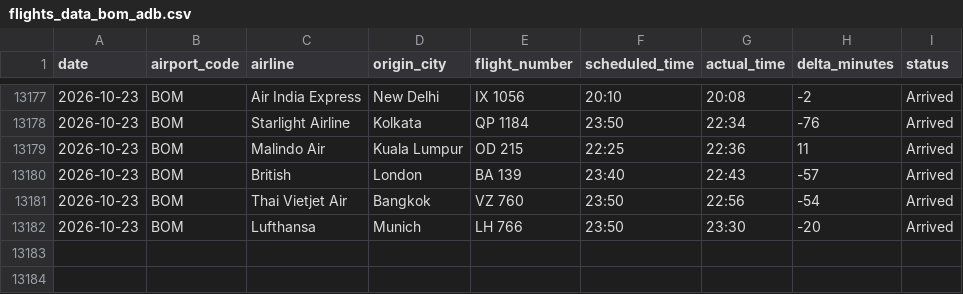
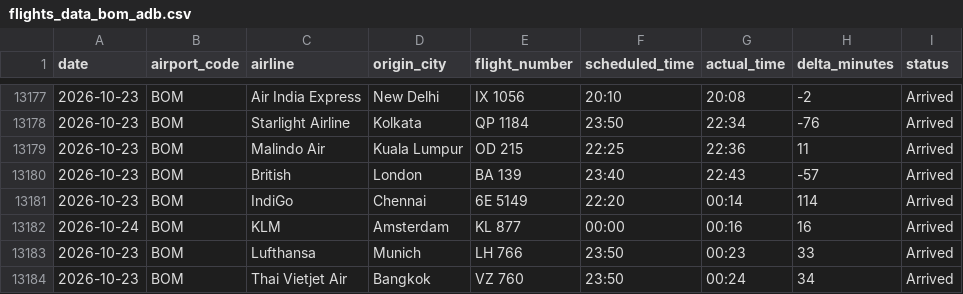
Before and after one commit to Ragadeepsai/Airport_Congestions_Analysis, a CSV file: data/flights_data_bom_adb.csv, drawn as a sheet; only a part is shown, gaps mark what is left out.

```diff
--- a/data/flights_data_bom_adb.csv
+++ b/data/flights_data_bom_adb.csv
@@ -13180,3 +13180,5 @@ date,airport_code,airline,origin_city,flight_number,scheduled_time,actual_time,d
 2026-10-23,BOM,British,London,BA 139,23:40,22:43,-57,Arrived
-2026-10-23,BOM,Thai Vietjet Air,Bangkok,VZ 760,23:50,22:56,-54,Arrived
-2026-10-23,BOM,Lufthansa,Munich,LH 766,23:50,23:30,-20,Arrived
+2026-10-23,BOM,IndiGo,Chennai,6E 5149,22:20,00:14,114,Arrived
+2026-10-24,BOM,KLM,Amsterdam,KL 877,00:00,00:16,16,Arrived
+2026-10-23,BOM,Lufthansa,Munich,LH 766,23:50,00:23,33,Arrived
+2026-10-23,BOM,Thai Vietjet Air,Bangkok,VZ 760,23:50,00:24,34,Arrived
```
Also changed, not shown: data/flights_data_maa.csv.
